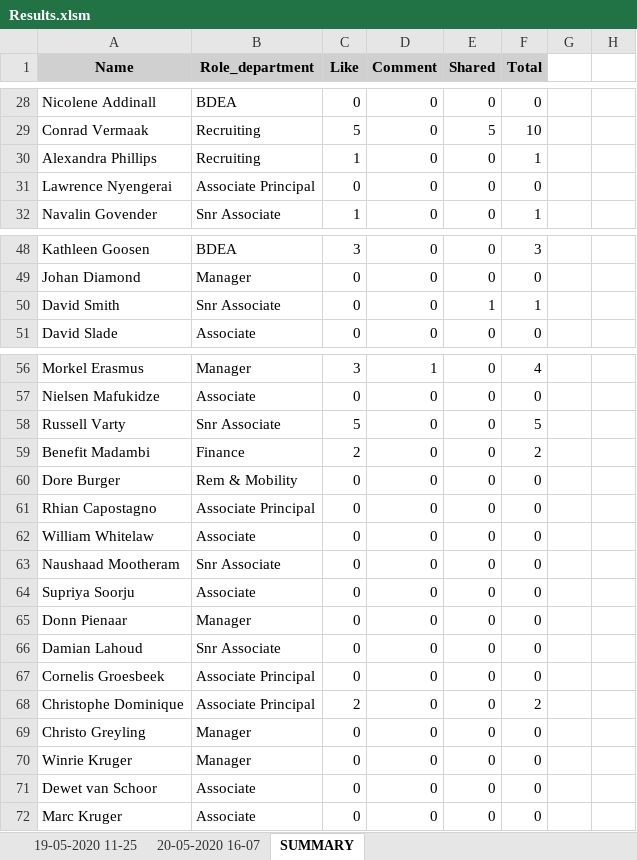
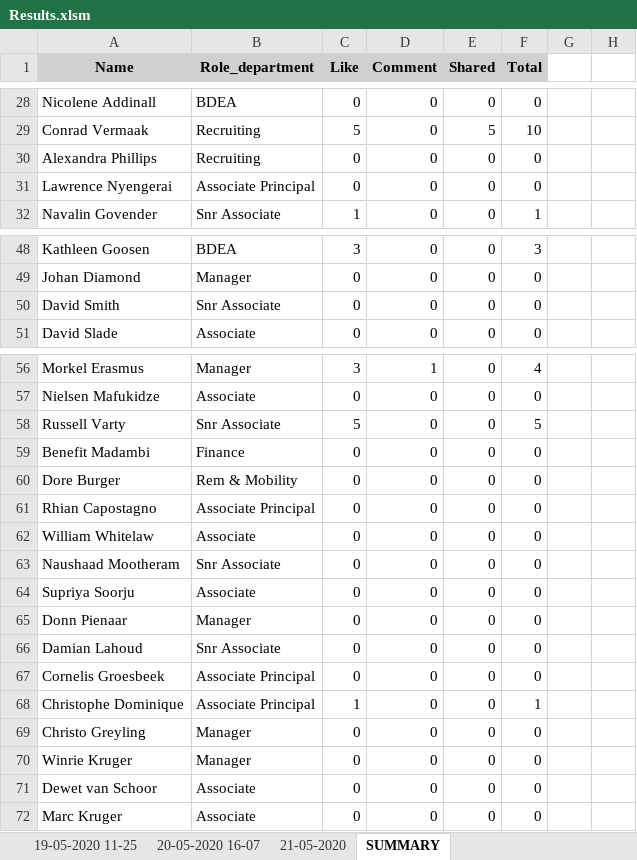
Before and after one commit to NickHAnderson019/LinkedIn-Scraper, an Excel workbook: Results.xlsm, sheet SUMMARY, drawn as a sheet; only a part is shown, gaps mark what is left out; values as stored, in another font and other column widths than the file's, no borders; charts and pictures not drawn; the diff covers the shown part only; the diff names each change by its address in the sheet, - before the commit and + after, or states it on an @@ line.

```diff
--- a/Results.xlsm (sheet SUMMARY)
+++ b/Results.xlsm (sheet SUMMARY)
+sheet tab: 21-05-2020
-C30 (Like): 1
+C30 (Like): 0
-F30 (Total): 1
+F30 (Total): 0
-E50 (Shared): 1
+E50 (Shared): 0
-F50 (Total): 1
+F50 (Total): 0
-C59 (Like): 2
+C59 (Like): 0
-F59 (Total): 2
+F59 (Total): 0
-C68 (Like): 2
+C68 (Like): 1
-F68 (Total): 2
+F68 (Total): 1
```
Also changed, not shown: 20 edited cells elsewhere in this sheet, 1 other file.
